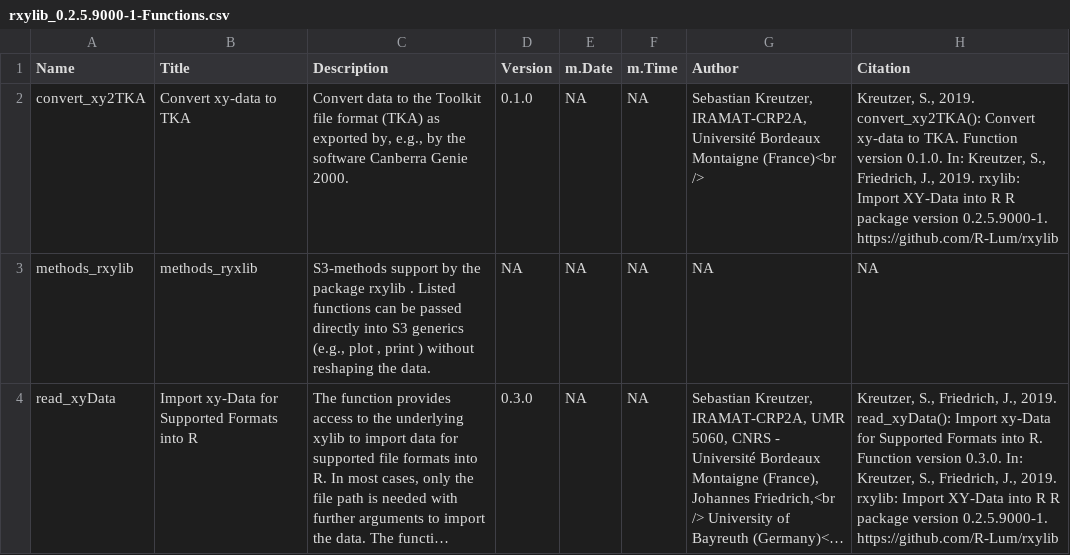
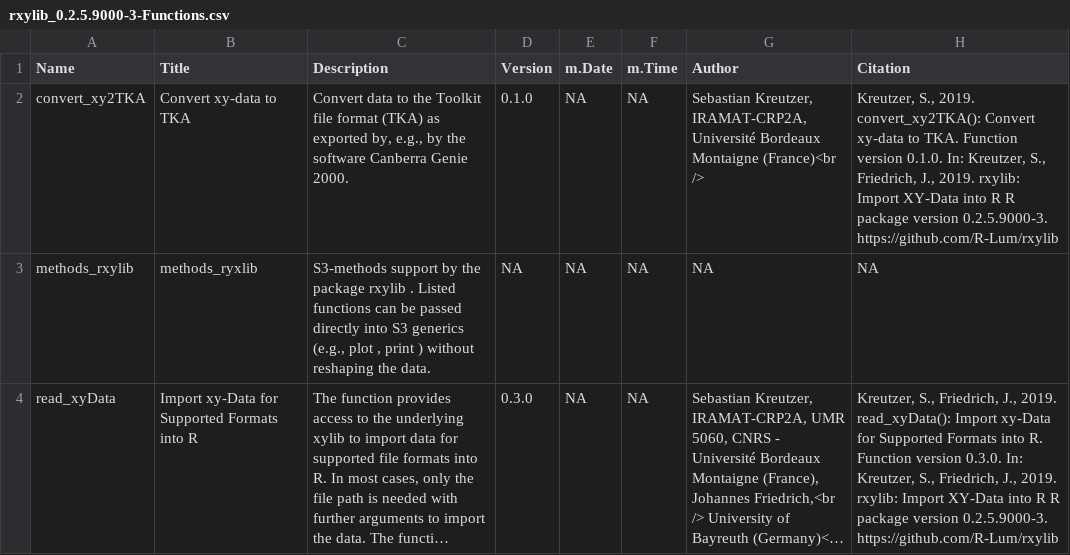
Before and after one commit to R-Lum/rxylib, a CSV file: rxylib.BuildResults/rxylib_0.2.5.9000-3-Functions.csv (was rxylib.BuildResults/rxylib_0.2.5.9000-1-Functions.csv), drawn as a sheet; long unchanged cells end in …; the diff names each change by its address in the sheet, - before the commit and + after, or states it on an @@ line.

Commit message:
Rebuild with new RLumBuild

```diff
--- a/rxylib.BuildResults/rxylib_0.2.5.9000-1-Functions.csv
+++ b/rxylib.BuildResults/rxylib_0.2.5.9000-3-Functions.csv
-H2 (Citation): …package version 0.2.5.9000-1. https://github.com/R-Lum/rxylib
+H2 (Citation): …package version 0.2.5.9000-3. https://github.com/R-Lum/rxylib
-H4 (Citation): …package version 0.2.5.9000-1. https://github.com/R-Lum/rxylib
+H4 (Citation): …package version 0.2.5.9000-3. https://github.com/R-Lum/rxylib
```
Also changed, not shown: 19 other files.
